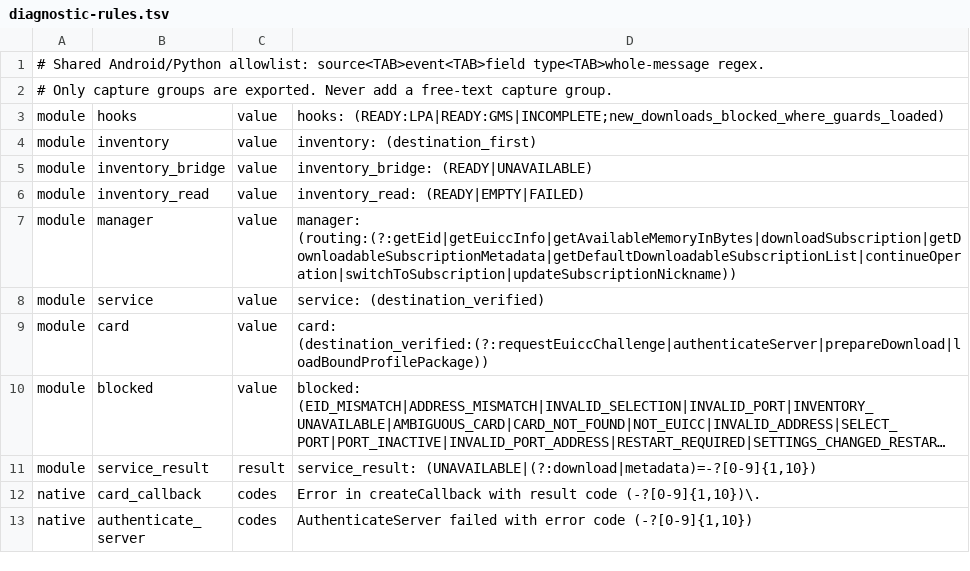
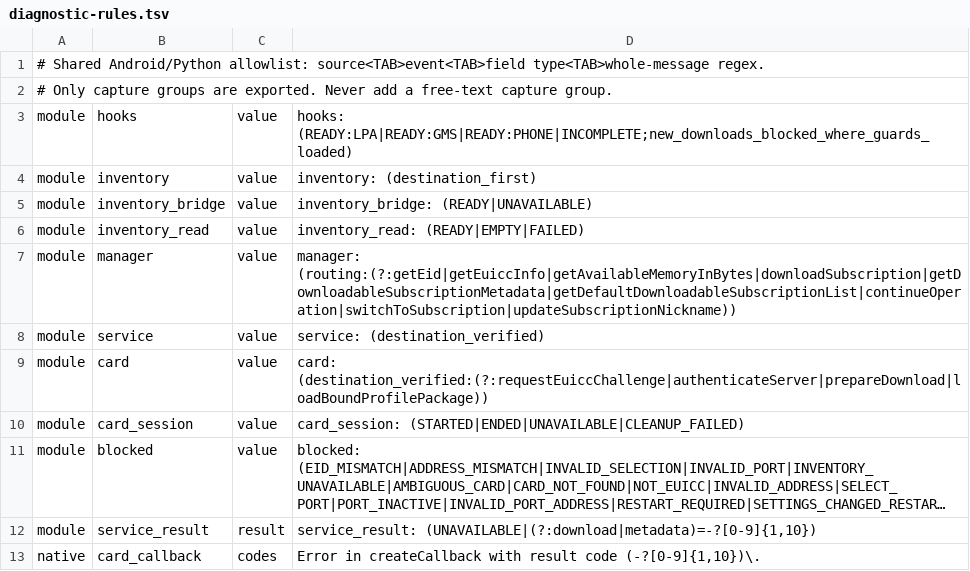
Before and after one commit to doccstat/flexible-esim-transfer, a TSV file: app/src/main/resources/diagnostic-rules.tsv, drawn as a sheet; only a part is shown; the shorter side is filled out with more unchanged rows; long unchanged cells end in …; the diff names each change by its address in the sheet, - before the commit and + after, or states it on an @@ line.

Commit message:
Add opt-in selected-card native session preservation

```diff
--- a/app/src/main/resources/diagnostic-rules.tsv
+++ b/app/src/main/resources/diagnostic-rules.tsv
-D3: hooks: (READY:LPA|READY:GMS|INCOMPLETE;new_downloads_blocked_where_guards_loaded)
+D3: hooks: (READY:LPA|READY:GMS|READY:PHONE|INCOMPLETE;new_downloads_blocked_where_guards_loaded)
+row 10: module | card_session | value | card_session: (STARTED|ENDED|UNAVAILABLE|CLEANUP_FAILED)
```
Also changed, not shown: 30 other files.
